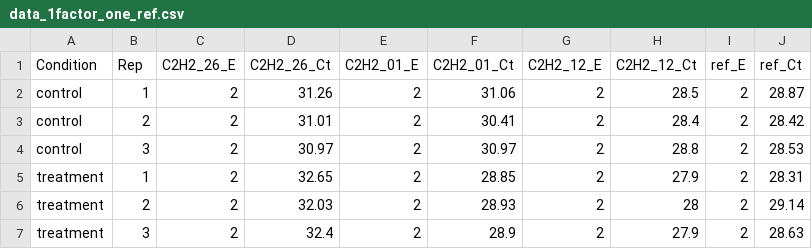
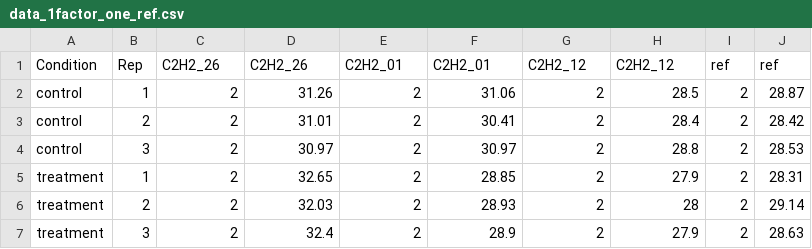
Before and after one commit to mirzaghaderi/rtpcr, a CSV file: inst/extdata/data_1factor_one_ref.csv, drawn as a sheet.

```diff
--- a/inst/extdata/data_1factor_one_ref.csv
+++ b/inst/extdata/data_1factor_one_ref.csv
@@ -1,2 +1,2 @@
-Condition,Rep,C2H2_26_E,C2H2_26_Ct,C2H2_01_E,C2H2_01_Ct,C2H2_12_E,C2H2_12_Ct,ref_E,ref_Ct
+Condition,Rep,C2H2_26,C2H2_26,C2H2_01,C2H2_01,C2H2_12,C2H2_12,ref,ref
 control,1,2,31.26,2,31.06,2,28.5,2,28.87
```
Also changed, not shown: inst/extdata/data_1factor.csv, inst/extdata/data_1factor_Two_ref.csv, 50 other files.
